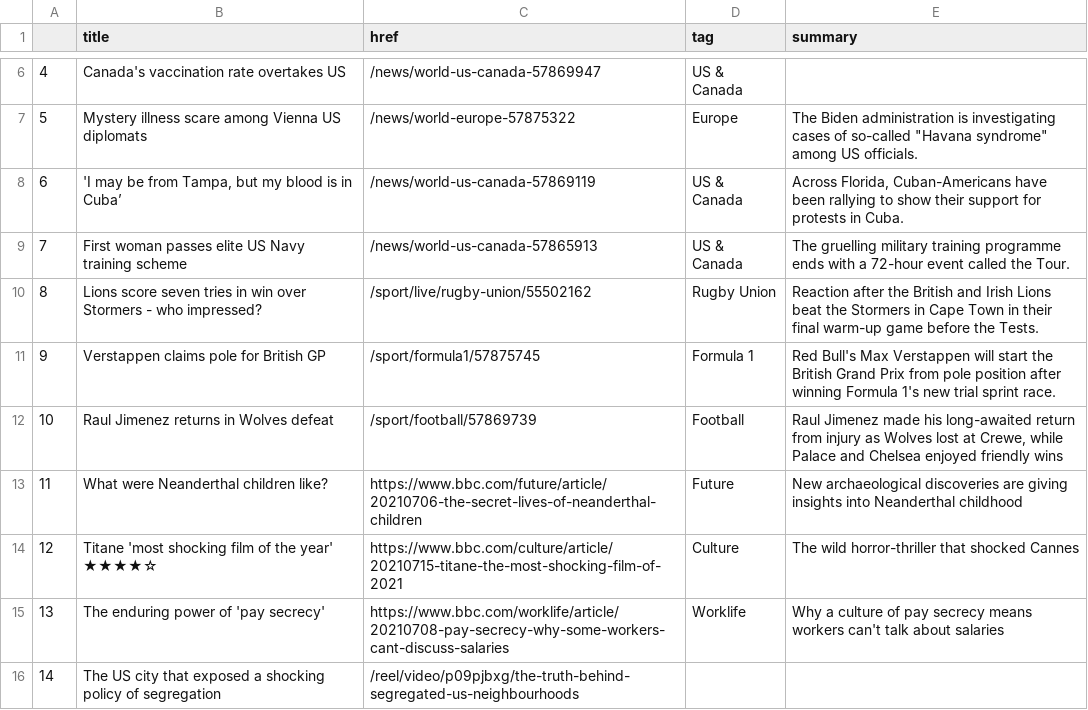
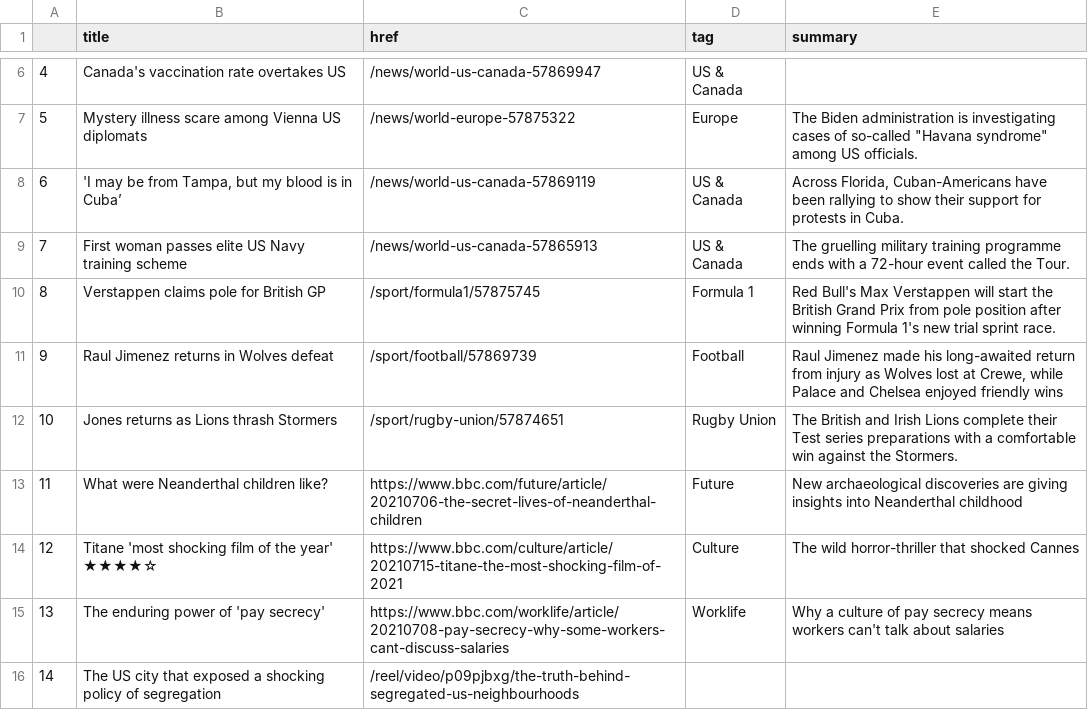
Before and after one commit to bronna/auto-scraper, a CSV file: bbc-headlines.csv, drawn as a sheet; only a part is shown, gaps mark what is left out; removed rows and columns are numbered as before the commit, all else as after; the diff names each change by its address in the sheet, - before the commit and + after, or states it on an @@ line.

```diff
--- a/bbc-headlines.csv
+++ b/bbc-headlines.csv
-row 10: 8 | Lions score seven tries in win over Stormers - who impressed? | /sport/live/rugby-union/55502162 | Rugby Union | Reaction after the British and Irish Lions beat the Stormers in Cape Town in their final warm-up game before the Tests.
@@ column A renumbered between rows 10 and 11 @@
+row 12: 10 | Jones returns as Lions thrash Stormers | /sport/rugby-union/57874651 | Rugby Union | The British and Irish Lions complete their Test series preparations with a comfortable win against the Stormers.
```
